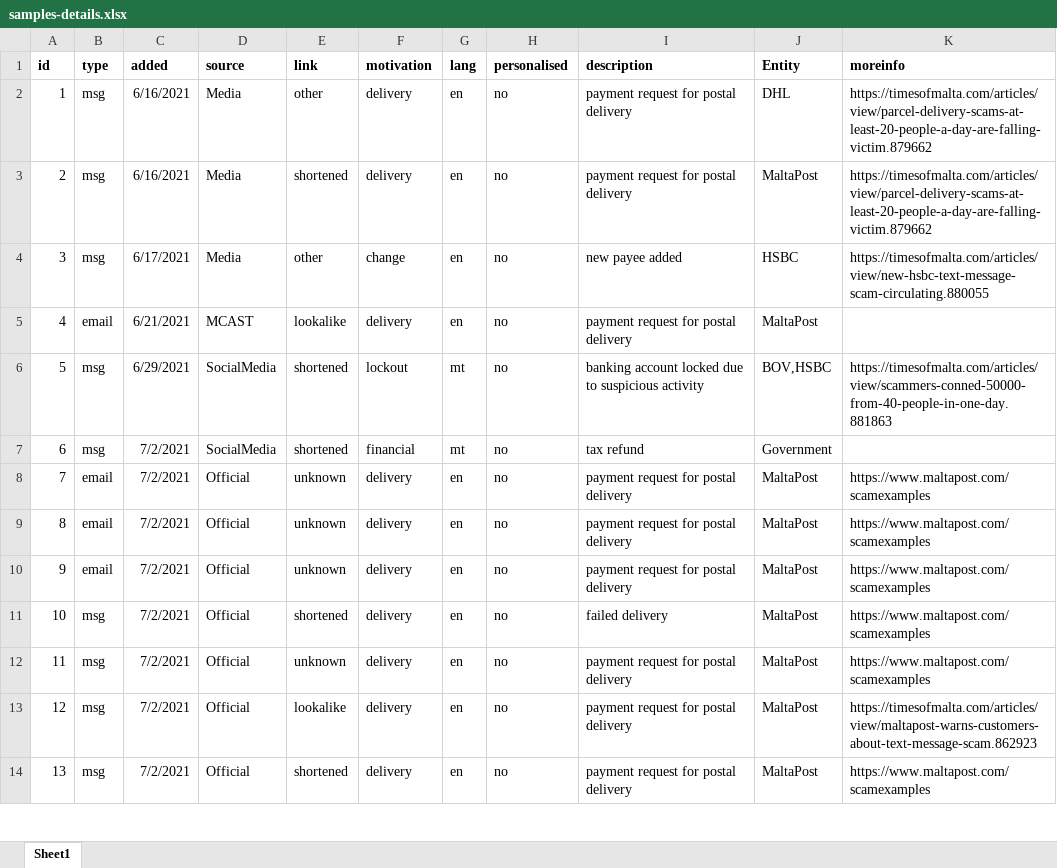
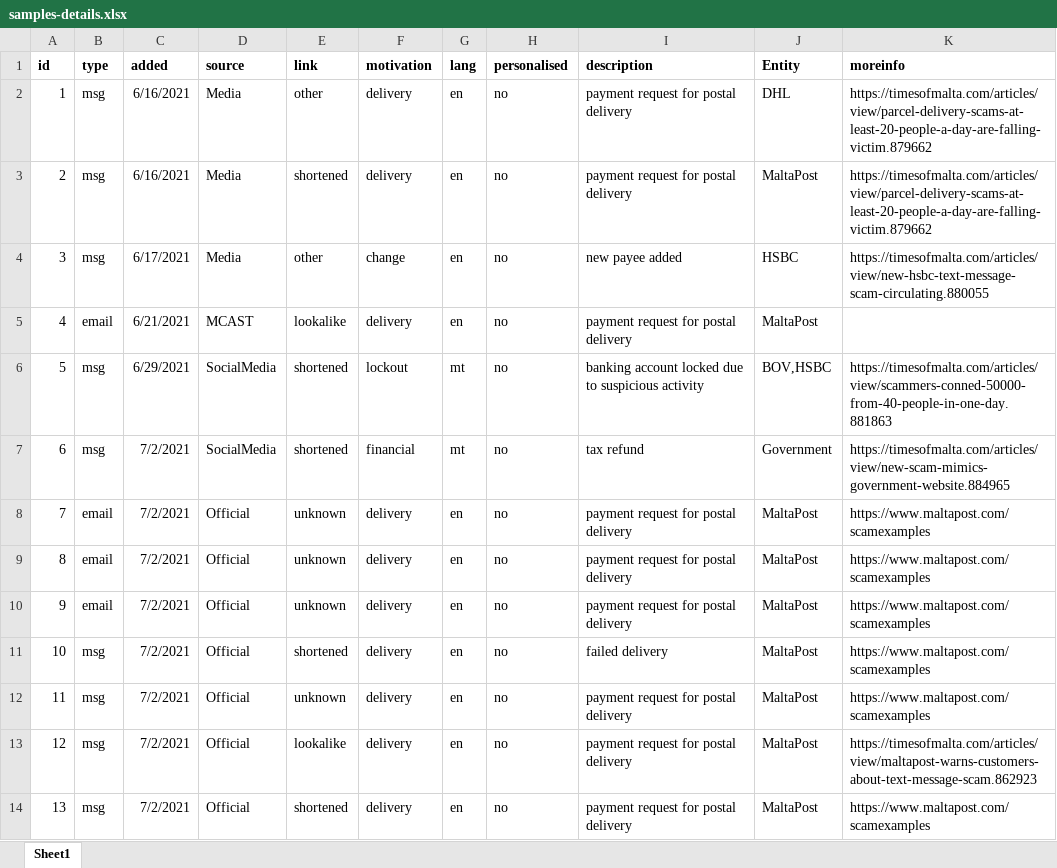
Before and after one commit to robert-abela/malta-phishing-samples, an Excel workbook: samples-details.xlsx, sheet Sheet1, drawn as a sheet; only a part is shown; values as stored, in another font and other column widths than the file's, no borders; the diff names each change by its address in the sheet, - before the commit and + after, or states it on an @@ line.

Commit message:
added news article

```diff
--- a/samples-details.xlsx (sheet Sheet1)
+++ b/samples-details.xlsx (sheet Sheet1)
-K7 (moreinfo): (empty)
+K7 (moreinfo): https://timesofmalta.com/articles/view/new-scam-mimics-government-website.884965
```
